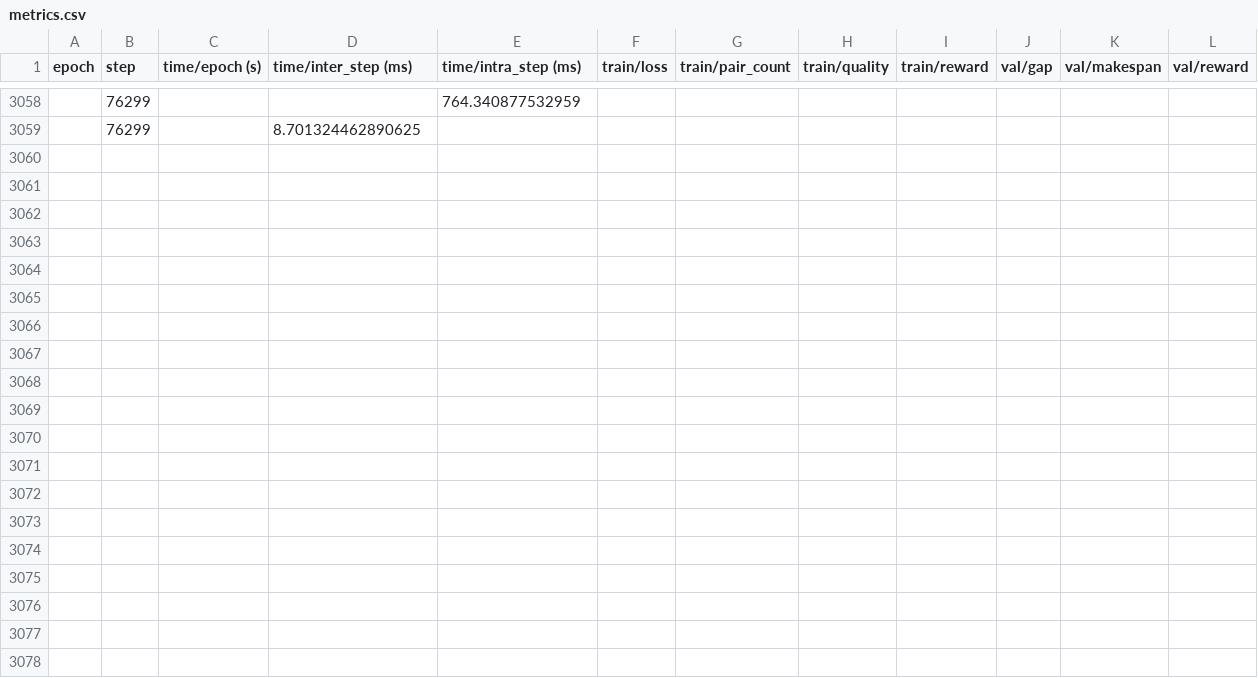
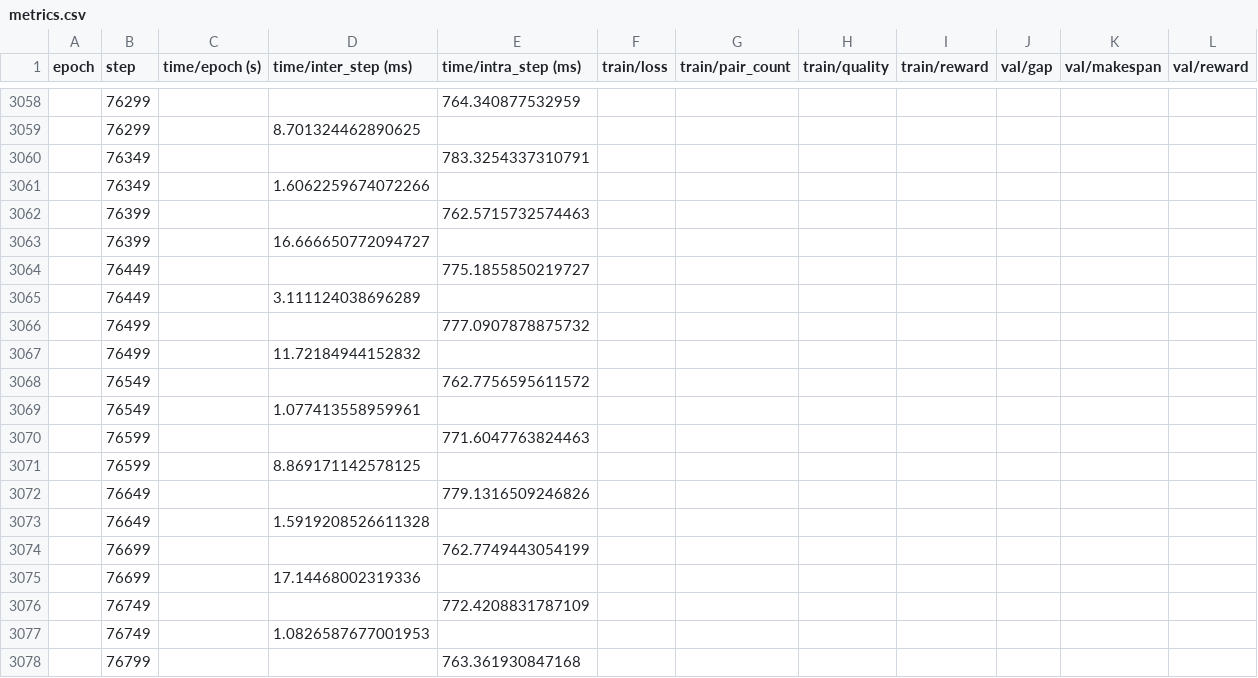
Before and after one commit to Tarseus/eam-rl4co, a CSV file: logs/train/runs/mgl-jssp-bopo-pref_10x10_20260419-084700/bopo_pref/version_0/metrics.csv, drawn as a sheet; only a part is shown, gaps mark what is left out; the diff covers the shown part only.

```diff
--- a/logs/train/runs/mgl-jssp-bopo-pref_10x10_20260419-084700/bopo_pref/version_0/metrics.csv
+++ b/logs/train/runs/mgl-jssp-bopo-pref_10x10_20260419-084700/bopo_pref/version_0/metrics.csv
@@ -3059 +3059,20 @@ epoch,step,time/epoch (s),time/inter_step (ms),time/intra_step (ms),train/loss,t
 ,76299,,8.701324462890625,,,,,,,,
+,76349,,,783.3254337310791,,,,,,,
+,76349,,1.6062259674072266,,,,,,,,
+,76399,,,762.5715732574463,,,,,,,
+,76399,,16.666650772094727,,,,,,,,
+,76449,,,775.1855850219727,,,,,,,
+,76449,,3.111124038696289,,,,,,,,
+,76499,,,777.0907878875732,,,,,,,
+,76499,,11.72184944152832,,,,,,,,
+,76549,,,762.7756595611572,,,,,,,
+,76549,,1.077413558959961,,,,,,,,
+,76599,,,771.6047763824463,,,,,,,
+,76599,,8.869171142578125,,,,,,,,
+,76649,,,779.1316509246826,,,,,,,
+,76649,,1.5919208526611328,,,,,,,,
+,76699,,,762.7749443054199,,,,,,,
+,76699,,17.14468002319336,,,,,,,,
+,76749,,,772.4208831787109,,,,,,,
+,76749,,1.0826587677001953,,,,,,,,
+,76799,,,763.361930847168,,,,,,,
```
Also changed, not shown: 81 added rows elsewhere in this file, 3 other files.
